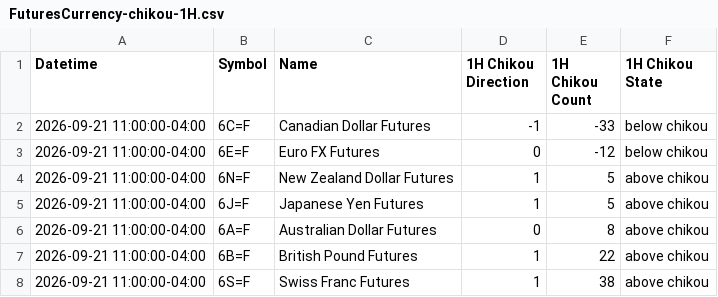
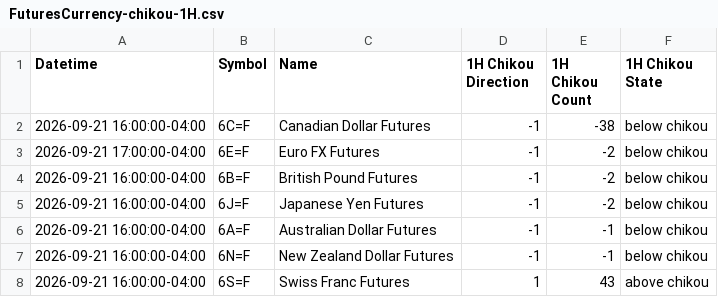
Before and after one commit to harryguiacorn/Ichimoku-Cloud-Signal-Python, a CSV file: output/chikou/FuturesCurrency-chikou-1H.csv, drawn as a sheet.

```diff
--- a/output/chikou/FuturesCurrency-chikou-1H.csv
+++ b/output/chikou/FuturesCurrency-chikou-1H.csv
@@ -1,8 +1,8 @@
 Datetime,Symbol,Name,1H Chikou Direction,1H Chikou Count,1H Chikou State
-2026-09-21 11:00:00-04:00,6C=F,Canadian Dollar Futures,-1,-33,below chikou
-2026-09-21 11:00:00-04:00,6E=F,Euro FX Futures,0,-12,below chikou
-2026-09-21 11:00:00-04:00,6N=F,New Zealand Dollar Futures,1,5,above chikou
-2026-09-21 11:00:00-04:00,6J=F,Japanese Yen Futures,1,5,above chikou
-2026-09-21 11:00:00-04:00,6A=F,Australian Dollar Futures,0,8,above chikou
-2026-09-21 11:00:00-04:00,6B=F,British Pound Futures,1,22,above chikou
-2026-09-21 11:00:00-04:00,6S=F,Swiss Franc Futures,1,38,above chikou
+2026-09-21 16:00:00-04:00,6C=F,Canadian Dollar Futures,-1,-38,below chikou
+2026-09-21 17:00:00-04:00,6E=F,Euro FX Futures,-1,-2,below chikou
+2026-09-21 16:00:00-04:00,6B=F,British Pound Futures,-1,-2,below chikou
+2026-09-21 16:00:00-04:00,6J=F,Japanese Yen Futures,-1,-2,below chikou
+2026-09-21 16:00:00-04:00,6A=F,Australian Dollar Futures,-1,-1,below chikou
+2026-09-21 16:00:00-04:00,6N=F,New Zealand Dollar Futures,-1,-1,below chikou
+2026-09-21 16:00:00-04:00,6S=F,Swiss Franc Futures,1,43,above chikou
```
Also changed, not shown: output/chikou/FuturesCurrency-chikou-merged.csv, output/sum/FuturesCurrency-sum-cloud-tkx-merged.csv, 13 other files.
